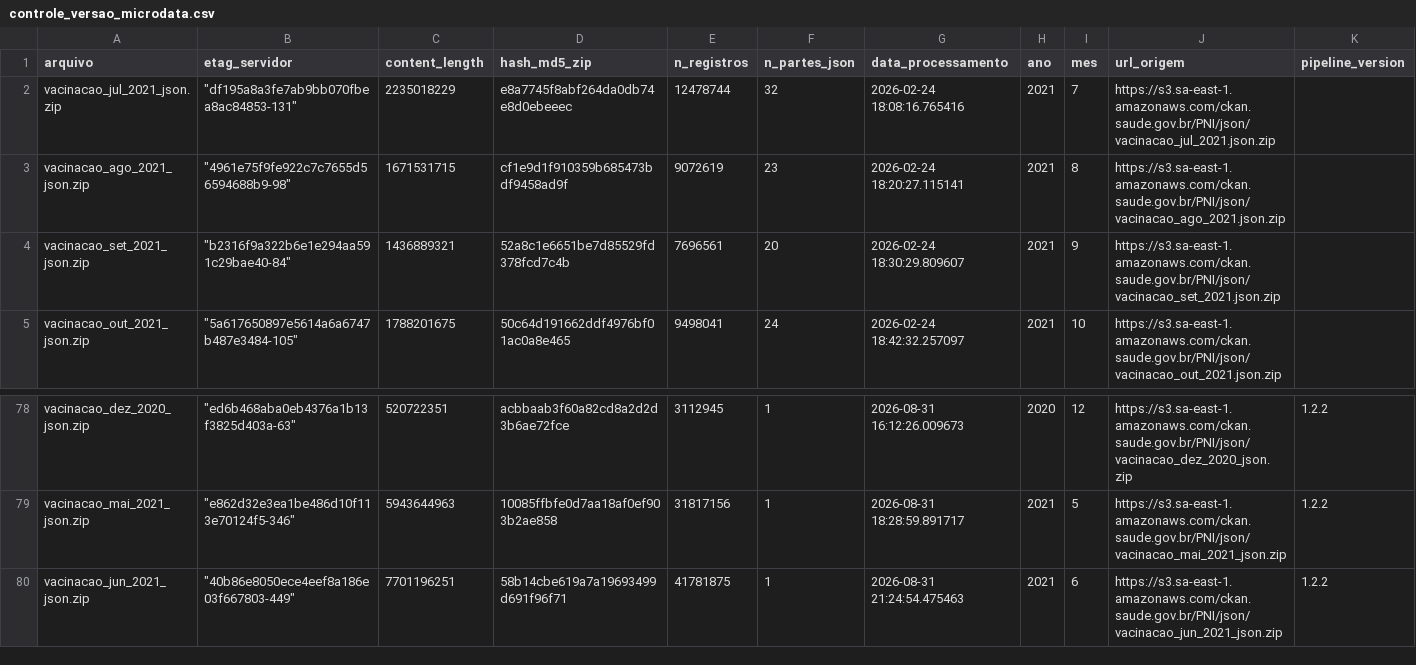
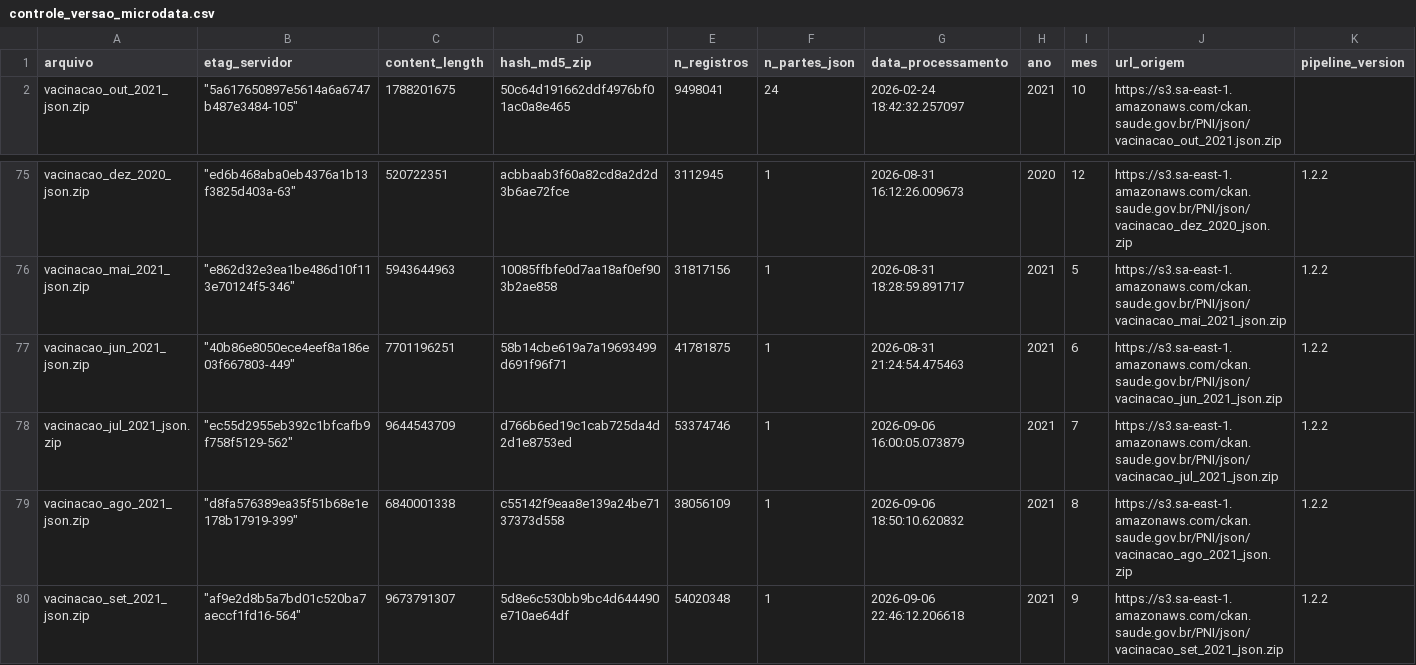
Before and after one commit to SidneyBissoli/healthbr-data, a CSV file: data/controle_versao_microdata.csv, drawn as a sheet; only a part is shown, gaps mark what is left out; removed rows and columns are numbered as before the commit, all else as after; rows hold the shown columns only; the diff names each change by its address in the sheet, - before the commit and + after, or states it on an @@ line.

Commit message:
maintenance: update version control (2026-09-07)

```diff
--- a/data/controle_versao_microdata.csv
+++ b/data/controle_versao_microdata.csv
-row 2: vacinacao_jul_2021_json.zip | "df195a8a3fe7ab9bb070fbea8ac84853-131" | 2235018229 | e8a7745f8abf264da0db74e8d0ebeeec | 12478744 | 32 | 2026-02-24 18:08:16.765416 | 2021 | 7 | https://s3.sa-east-1.amazonaws.com/ckan.saude.gov.br/PNI/json/vacinacao_jul_2021.json.zip
-row 3: vacinacao_ago_2021_json.zip | "4961e75f9fe922c7c7655d56594688b9-98" | 1671531715 | cf1e9d1f910359b685473bdf9458ad9f | 9072619 | 23 | 2026-02-24 18:20:27.115141 | 2021 | 8 | https://s3.sa-east-1.amazonaws.com/ckan.saude.gov.br/PNI/json/vacinacao_ago_2021.json.zip
-row 4: vacinacao_set_2021_json.zip | "b2316f9a322b6e1e294aa591c29bae40-84" | 1436889321 | 52a8c1e6651be7d85529fd378fcd7c4b | 7696561 | 20 | 2026-02-24 18:30:29.809607 | 2021 | 9 | https://s3.sa-east-1.amazonaws.com/ckan.saude.gov.br/PNI/json/vacinacao_set_2021.json.zip
+row 78: vacinacao_jul_2021_json.zip | "ec55d2955eb392c1bfcafb9f758f5129-562" | 9644543709 | d766b6ed19c1cab725da4d2d1e8753ed | 53374746 | 1 | 2026-09-06 16:00:05.073879 | 2021 | 7 | https://s3.sa-east-1.amazonaws.com/ckan.saude.gov.br/PNI/json/vacinacao_jul_2021_json.zip | 1.2.2
+row 79: vacinacao_ago_2021_json.zip | "d8fa576389ea35f51b68e1e178b17919-399" | 6840001338 | c55142f9eaa8e139a24be7137373d558 | 38056109 | 1 | 2026-09-06 18:50:10.620832 | 2021 | 8 | https://s3.sa-east-1.amazonaws.com/ckan.saude.gov.br/PNI/json/vacinacao_ago_2021_json.zip | 1.2.2
+row 80: vacinacao_set_2021_json.zip | "af9e2d8b5a7bd01c520ba7aeccf1fd16-564" | 9673791307 | 5d8e6c530bb9bc4d644490e710ae64df | 54020348 | 1 | 2026-09-06 22:46:12.206618 | 2021 | 9 | https://s3.sa-east-1.amazonaws.com/ckan.saude.gov.br/PNI/json/vacinacao_set_2021_json.zip | 1.2.2
```
Also changed, not shown: 1 other file.
